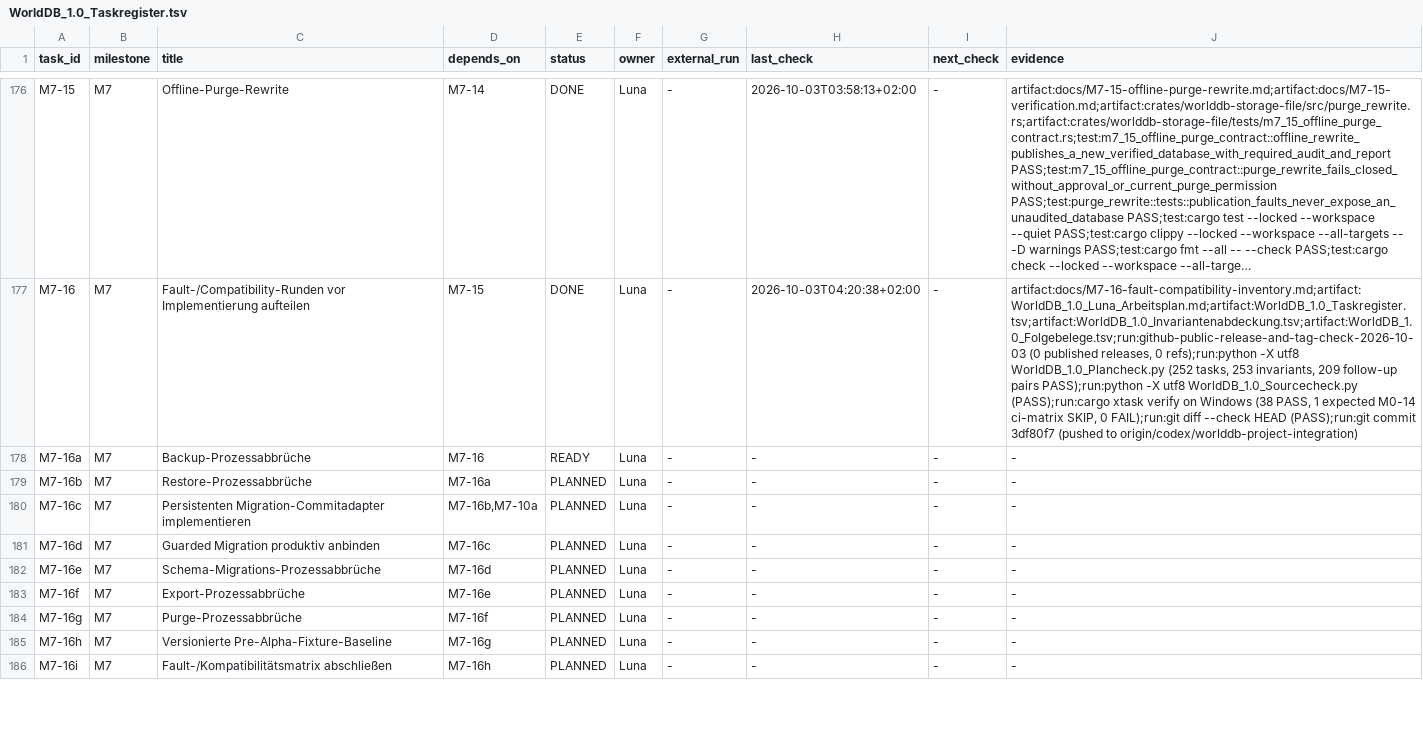
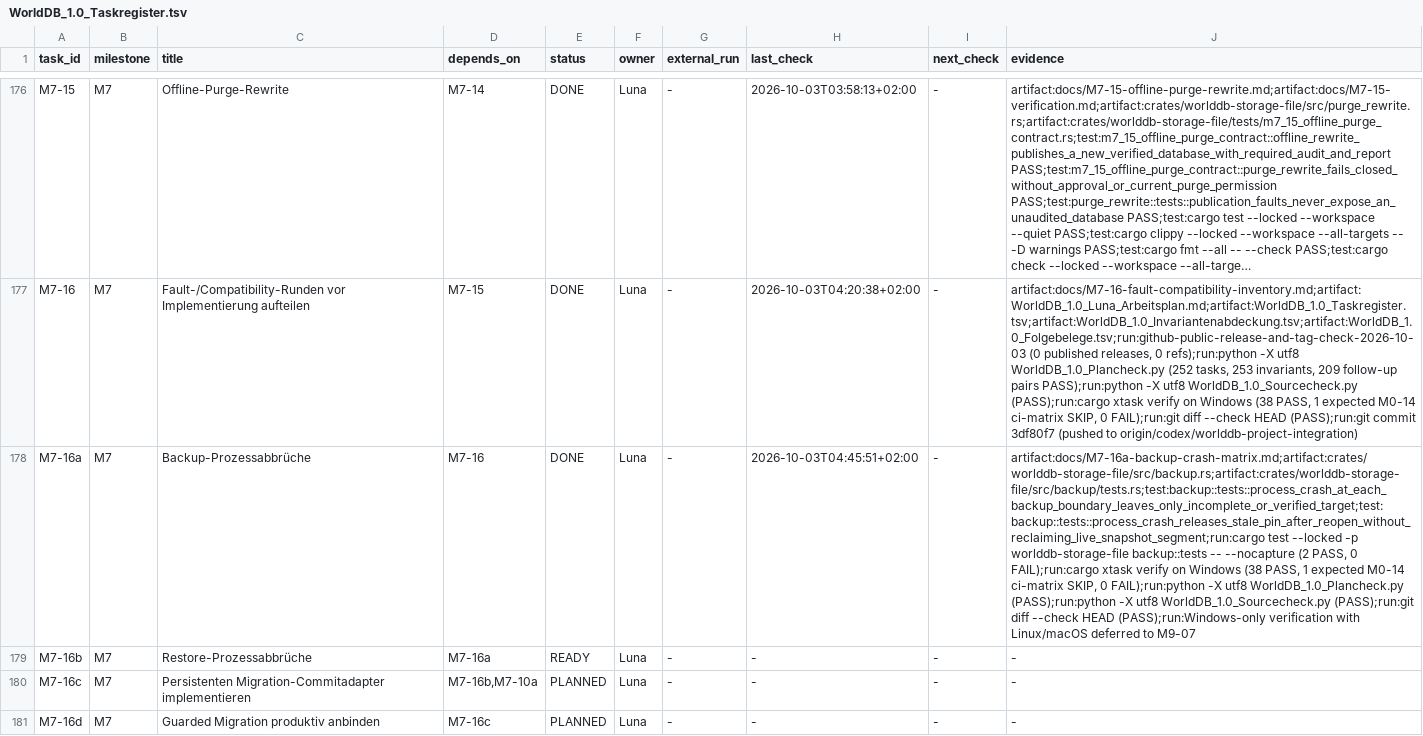
Before and after one commit to klarck36/WorldDB, a TSV file: WorldDB_1.0_Taskregister.tsv, drawn as a sheet; only a part is shown, gaps mark what is left out; the shorter side is filled out with more unchanged rows; long unchanged cells end in …; the diff names each change by its address in the sheet, - before the commit and + after, or states it on an @@ line.

```diff
--- a/WorldDB_1.0_Taskregister.tsv
+++ b/WorldDB_1.0_Taskregister.tsv
-E178 (status): READY
+E178 (status): DONE
-H178 (last_check): -
+H178 (last_check): 2026-10-03T04:45:51+02:00
-J178 (evidence): -
+J178 (evidence): artifact:docs/M7-16a-backup-crash-matrix.md;artifact:crates/worlddb-storage-file/src/backup.rs;artifact:crates/worlddb-storage-file/src/backup/tests.rs;test:backup::tests::process_crash_at_each_backup_boundary_leaves_only_incomplete_or_verified_target;test:backup::tests::process_crash_releases_stale_pin_after_reopen_without_reclaiming_live_snapshot_segment;run:cargo test --locked -p worlddb-storage-file backup::tests -- --nocapture (2 PASS, 0 FAIL);run:cargo xtask verify on Windows (38 PASS, 1 expected M0-14 ci-matrix SKIP, 0 FAIL);run:python -X utf8 WorldDB_1.0_Plancheck.py (PASS);run:python -X utf8 WorldDB_1.0_Sourcecheck.py (PASS);run:git diff --check HEAD (PASS);run:Windows-only verification with Linux/macOS deferred to M9-07
-E179 (status): PLANNED
+E179 (status): READY
```
Also changed, not shown: WorldDB_1.0_Folgebelege.tsv, 6 other files.
